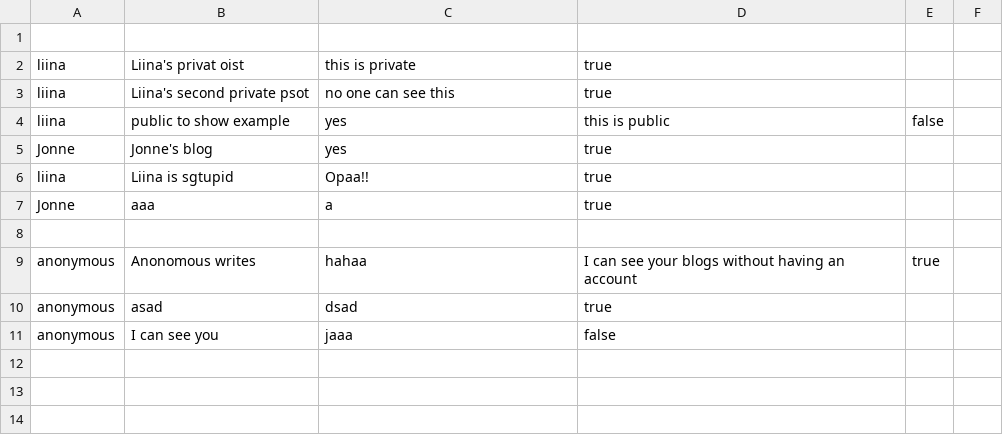
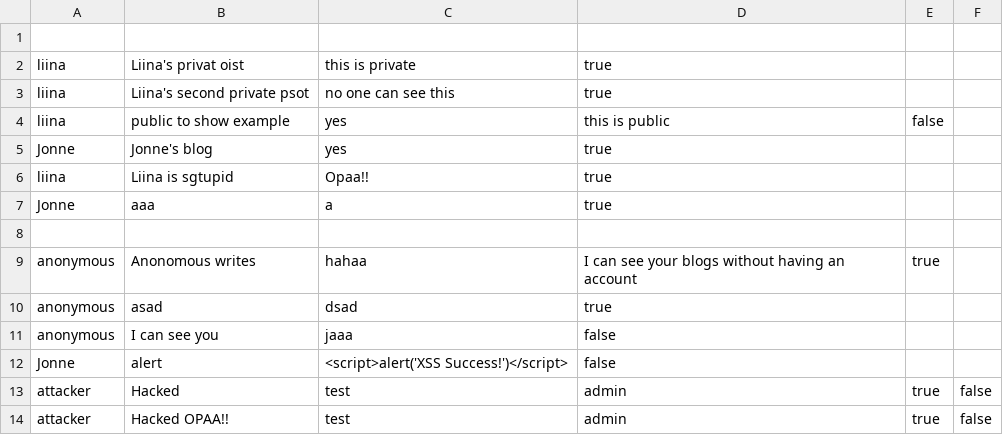
Before and after one commit to Aulanko/cyber-security-vulnerable-app, a CSV file: blogs.csv, drawn as a sheet.

```diff
--- a/blogs.csv
+++ b/blogs.csv
@@ -11 +11,4 @@ anonymous,asad,dsad,true
 anonymous,I can see you,jaaa,false
+Jonne,alert,<script>alert('XSS Success!')</script>,false
+attacker,Hacked,test,admin,true,false
+attacker,Hacked OPAA!!,test,admin,true,false
```
Also changed, not shown: 3 other files.
